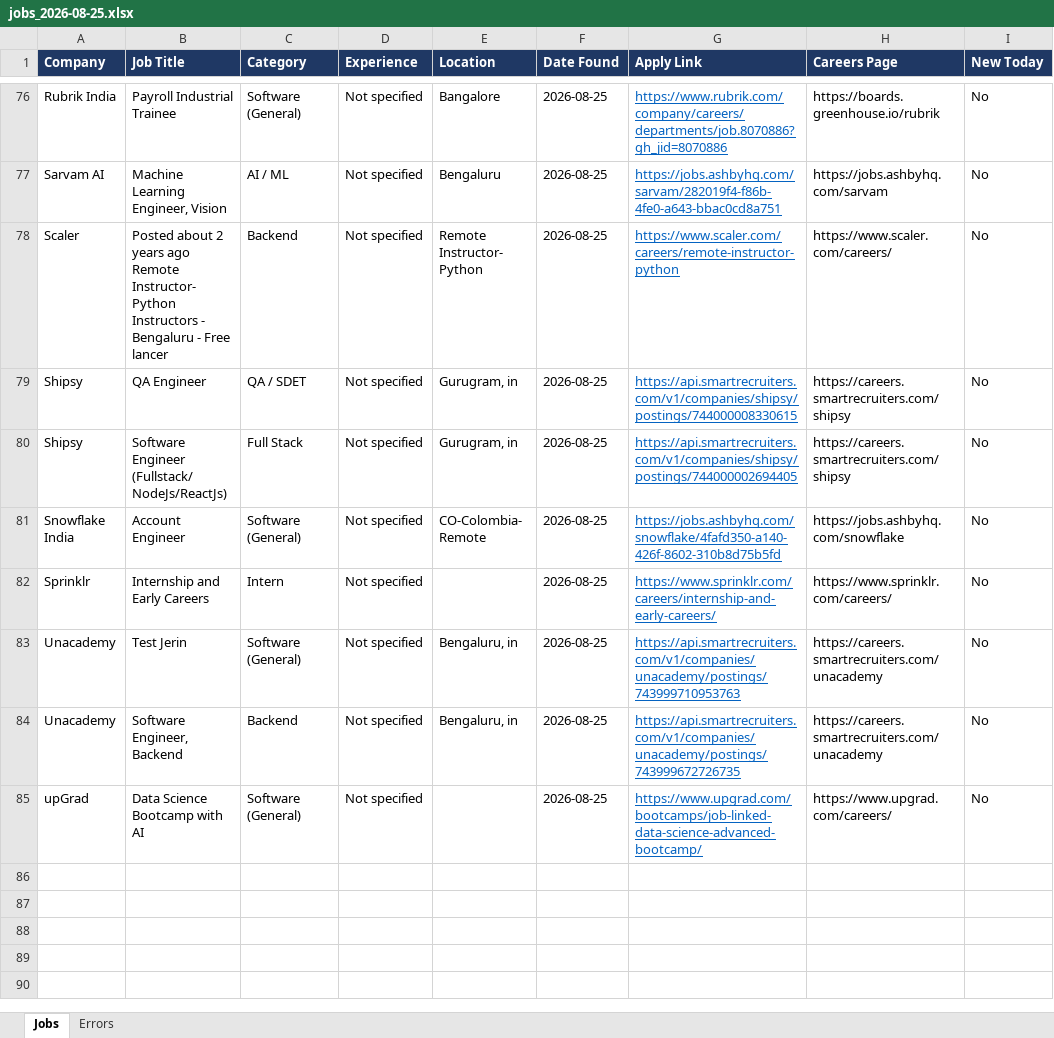
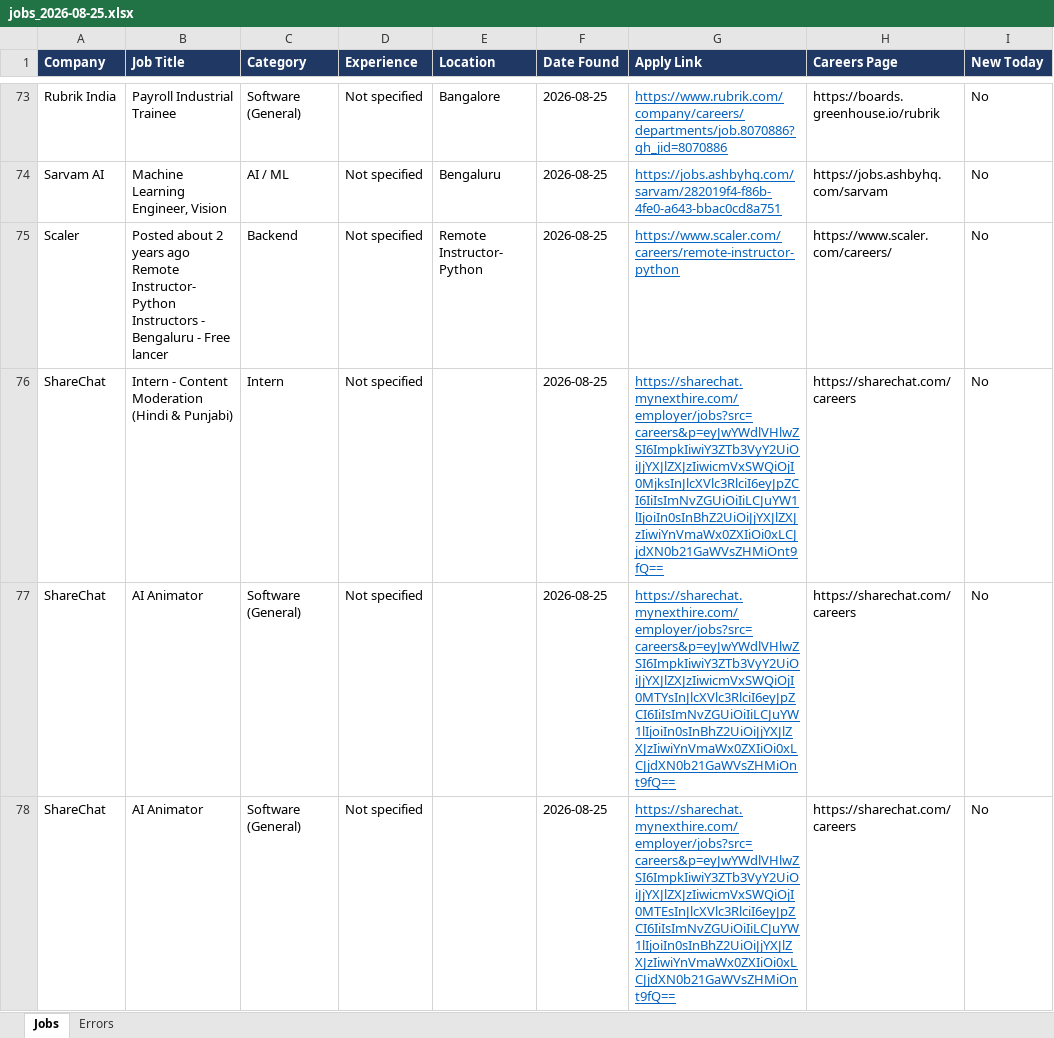
Before and after one commit to Lakshhiitaaa/JobTracker, an Excel workbook: reports/jobs_2026-08-25.xlsx, sheet Jobs, drawn as a sheet; only a part is shown, gaps mark what is left out; the shorter side is filled out with more unchanged rows; values as stored, in another font and other column widths than the file's, no borders; the diff covers the shown part only; the diff names each change by its address in the sheet, - before the commit and + after, or states it on an @@ line.

```diff
--- a/reports/jobs_2026-08-25.xlsx (sheet Jobs)
+++ b/reports/jobs_2026-08-25.xlsx (sheet Jobs)
+row 76: ShareChat | Intern - Content Moderation (Hindi & Punjabi) | Intern | Not specified |  | 2026-08-25 | https://sharechat.mynexthire.com/employer/jobs?src=careers&p=eyJwYWdlVHlwZSI6ImpkIiwiY3ZTb3VyY2UiOiJjYXJlZXJzIiwicmVxSWQiOjI0MjksInJlcXVlc3RlciI6eyJpZCI6IiIsImNvZGUiOiIiLCJuYW1lIjoiIn0sInBhZ2UiOiJjYXJlZXJzIiwiYnVmaWx0ZXIiOi0xLCJjdXN0b21GaWVsZHMiOnt9fQ== | https://sharechat.com/careers | No
+row 77: ShareChat | AI Animator | Software (General) | Not specified |  | 2026-08-25 | https://sharechat.mynexthire.com/employer/jobs?src=careers&p=eyJwYWdlVHlwZSI6ImpkIiwiY3ZTb3VyY2UiOiJjYXJlZXJzIiwicmVxSWQiOjI0MTYsInJlcXVlc3RlciI6eyJpZCI6IiIsImNvZGUiOiIiLCJuYW1lIjoiIn0sInBhZ2UiOiJjYXJlZXJzIiwiYnVmaWx0ZXIiOi0xLCJjdXN0b21GaWVsZHMiOnt9fQ== | https://sharechat.com/careers | No
+row 78: ShareChat | AI Animator | Software (General) | Not specified |  | 2026-08-25 | https://sharechat.mynexthire.com/employer/jobs?src=careers&p=eyJwYWdlVHlwZSI6ImpkIiwiY3ZTb3VyY2UiOiJjYXJlZXJzIiwicmVxSWQiOjI0MTEsInJlcXVlc3RlciI6eyJpZCI6IiIsImNvZGUiOiIiLCJuYW1lIjoiIn0sInBhZ2UiOiJjYXJlZXJzIiwiYnVmaWx0ZXIiOi0xLCJjdXN0b21GaWVsZHMiOnt9fQ== | https://sharechat.com/careers | No
```
Also changed, not shown: 5 added rows, 6 removed rows and 4 edited cells elsewhere in this sheet, sheet Errors, 1 other file.
